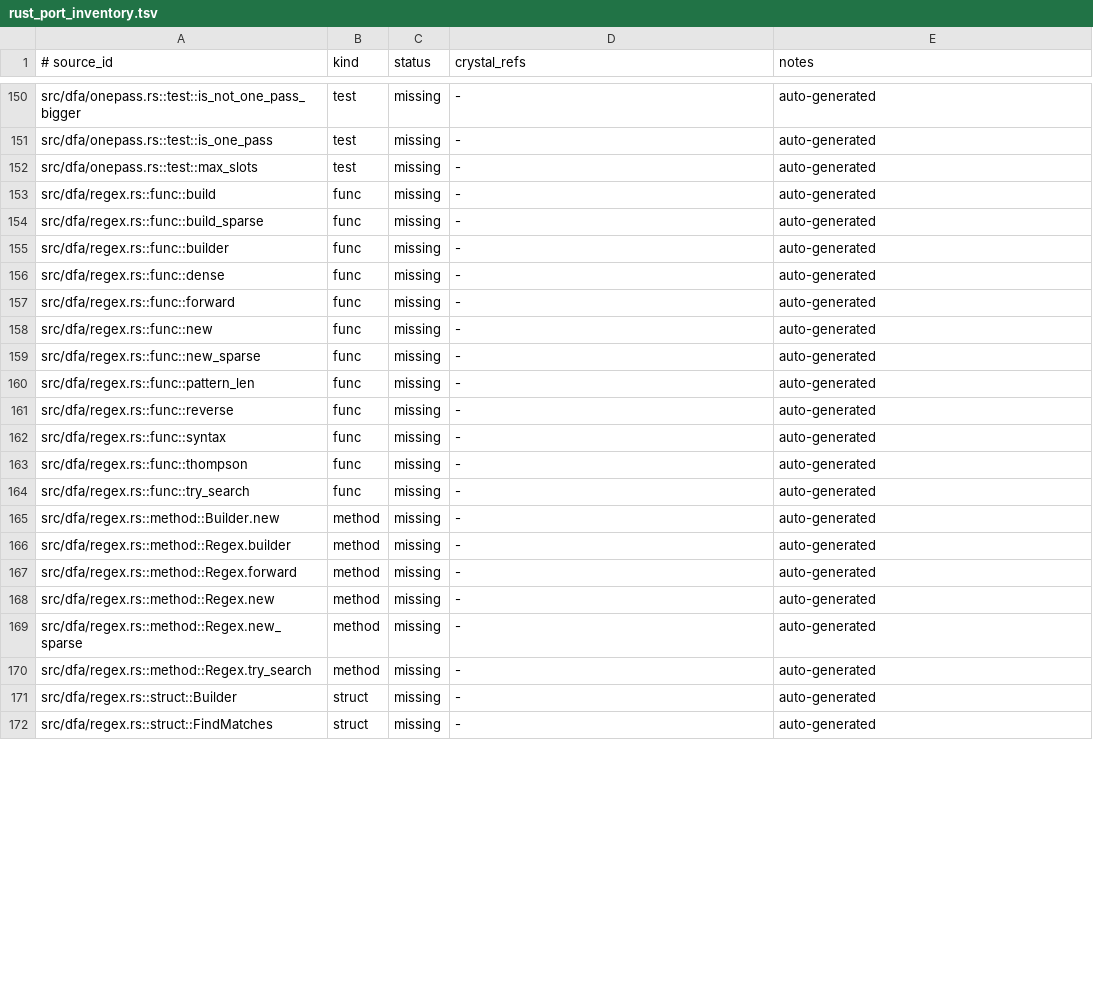
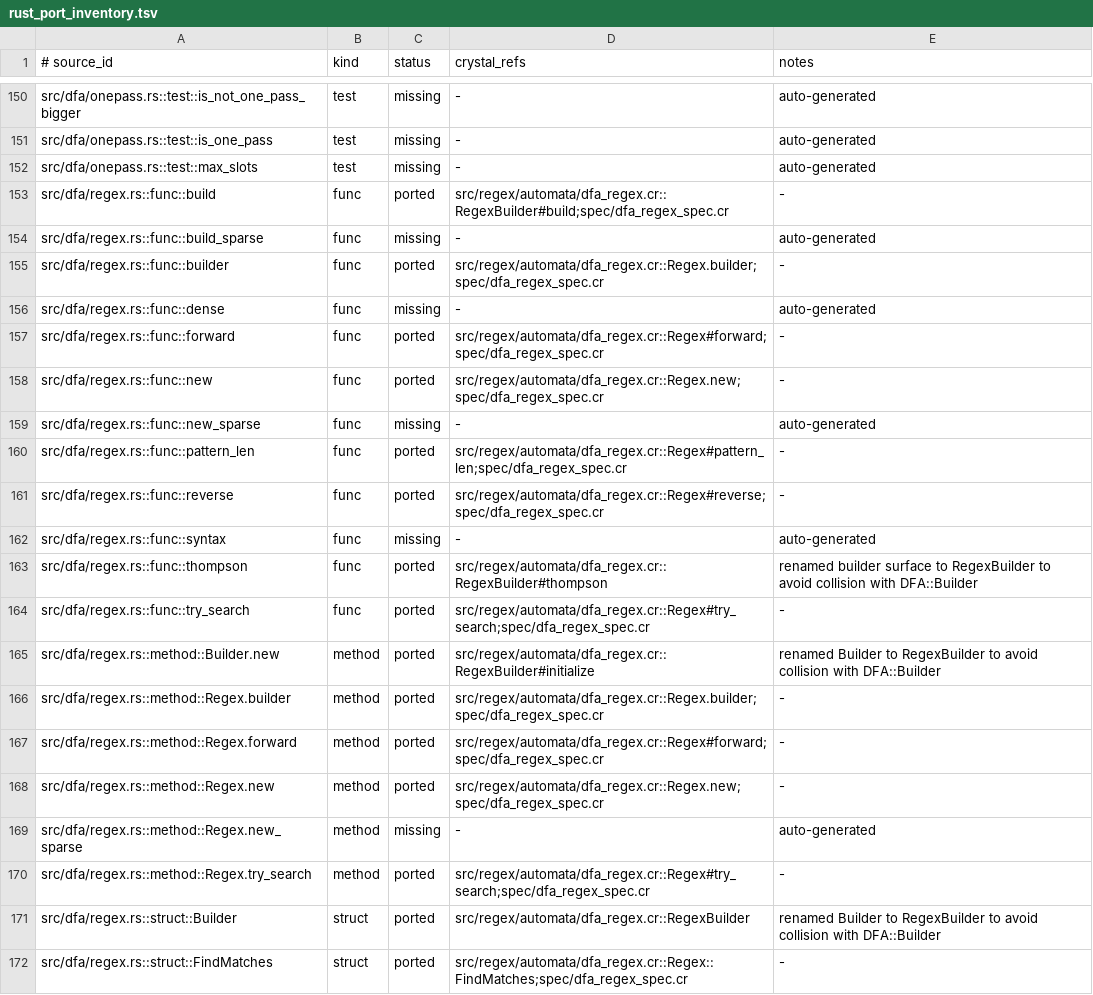
Before and after one commit to dsisnero/regex-automata, a TSV file: plans/inventory/rust_port_inventory.tsv, drawn as a sheet; only a part is shown, gaps mark what is left out; the diff covers the shown part only.

Commit message:
Port DFA regex convenience wrapper

```diff
--- a/plans/inventory/rust_port_inventory.tsv
+++ b/plans/inventory/rust_port_inventory.tsv
@@ -152,21 +152,21 @@ src/dfa/onepass.rs::test::is_one_pass	test	missing	-	auto-generated
 src/dfa/onepass.rs::test::max_slots	test	missing	-	auto-generated
-src/dfa/regex.rs::func::build	func	missing	-	auto-generated
+src/dfa/regex.rs::func::build	func	ported	src/regex/automata/dfa_regex.cr::RegexBuilder#build;spec/dfa_regex_spec.cr	-
 src/dfa/regex.rs::func::build_sparse	func	missing	-	auto-generated
-src/dfa/regex.rs::func::builder	func	missing	-	auto-generated
+src/dfa/regex.rs::func::builder	func	ported	src/regex/automata/dfa_regex.cr::Regex.builder;spec/dfa_regex_spec.cr	-
 src/dfa/regex.rs::func::dense	func	missing	-	auto-generated
-src/dfa/regex.rs::func::forward	func	missing	-	auto-generated
-src/dfa/regex.rs::func::new	func	missing	-	auto-generated
+src/dfa/regex.rs::func::forward	func	ported	src/regex/automata/dfa_regex.cr::Regex#forward;spec/dfa_regex_spec.cr	-
+src/dfa/regex.rs::func::new	func	ported	src/regex/automata/dfa_regex.cr::Regex.new;spec/dfa_regex_spec.cr	-
 src/dfa/regex.rs::func::new_sparse	func	missing	-	auto-generated
-src/dfa/regex.rs::func::pattern_len	func	missing	-	auto-generated
-src/dfa/regex.rs::func::reverse	func	missing	-	auto-generated
+src/dfa/regex.rs::func::pattern_len	func	ported	src/regex/automata/dfa_regex.cr::Regex#pattern_len;spec/dfa_regex_spec.cr	-
+src/dfa/regex.rs::func::reverse	func	ported	src/regex/automata/dfa_regex.cr::Regex#reverse;spec/dfa_regex_spec.cr	-
 src/dfa/regex.rs::func::syntax	func	missing	-	auto-generated
-src/dfa/regex.rs::func::thompson	func	missing	-	auto-generated
-src/dfa/regex.rs::func::try_search	func	missing	-	auto-generated
-src/dfa/regex.rs::method::Builder.new	method	missing	-	auto-generated
-src/dfa/regex.rs::method::Regex.builder	method	missing	-	auto-generated
-src/dfa/regex.rs::method::Regex.forward	method	missing	-	auto-generated
-src/dfa/regex.rs::method::Regex.new	method	missing	-	auto-generated
+src/dfa/regex.rs::func::thompson	func	ported	src/regex/automata/dfa_regex.cr::RegexBuilder#thompson	renamed builder surface to RegexBuilder to avoid collision with DFA::Builder
+src/dfa/regex.rs::func::try_search	func	ported	src/regex/automata/dfa_regex.cr::Regex#try_search;spec/dfa_regex_spec.cr	-
+src/dfa/regex.rs::method::Builder.new	method	ported	src/regex/automata/dfa_regex.cr::RegexBuilder#initialize	renamed Builder to RegexBuilder to avoid collision with DFA::Builder
+src/dfa/regex.rs::method::Regex.builder	method	ported	src/regex/automata/dfa_regex.cr::Regex.builder;spec/dfa_regex_spec.cr	-
+src/dfa/regex.rs::method::Regex.forward	method	ported	src/regex/automata/dfa_regex.cr::Regex#forward;spec/dfa_regex_spec.cr	-
+src/dfa/regex.rs::method::Regex.new	method	ported	src/regex/automata/dfa_regex.cr::Regex.new;spec/dfa_regex_spec.cr	-
 src/dfa/regex.rs::method::Regex.new_sparse	method	missing	-	auto-generated
-src/dfa/regex.rs::method::Regex.try_search	method	missing	-	auto-generated
-src/dfa/regex.rs::struct::Builder	struct	missing	-	auto-generated
-src/dfa/regex.rs::struct::FindMatches	struct	missing	-	auto-generated
+src/dfa/regex.rs::method::Regex.try_search	method	ported	src/regex/automata/dfa_regex.cr::Regex#try_search;spec/dfa_regex_spec.cr	-
+src/dfa/regex.rs::struct::Builder	struct	ported	src/regex/automata/dfa_regex.cr::RegexBuilder	renamed Builder to RegexBuilder to avoid collision with DFA::Builder
+src/dfa/regex.rs::struct::FindMatches	struct	ported	src/regex/automata/dfa_regex.cr::Regex::FindMatches;spec/dfa_regex_spec.cr	-
```
Also changed, not shown: 3 edited cells elsewhere in this file, 8 other files.
